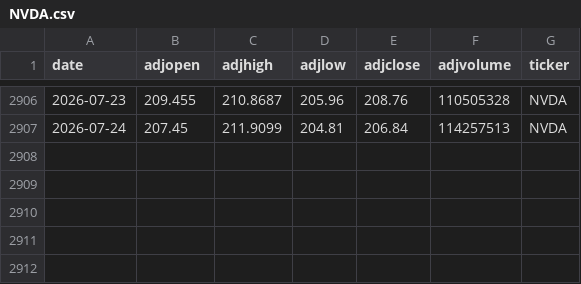
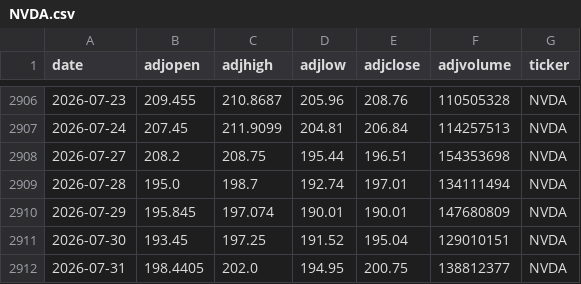
Before and after one commit to AungKyawWin20/Autonomous-Algorithmic-Trading-Agent, a CSV file: data/processed/NVDA.csv, drawn as a sheet; only a part is shown, gaps mark what is left out.

```diff
--- a/data/processed/NVDA.csv
+++ b/data/processed/NVDA.csv
@@ -2907 +2907,6 @@ date,adjopen,adjhigh,adjlow,adjclose,adjvolume,ticker
 2026-07-24,207.45,211.9099,204.81,206.84,114257513,NVDA
+2026-07-27,208.2,208.75,195.44,196.51,154353698,NVDA
+2026-07-28,195.0,198.7,192.74,197.01,134111494,NVDA
+2026-07-29,195.845,197.074,190.01,190.01,147680809,NVDA
+2026-07-30,193.45,197.25,191.52,195.04,129010151,NVDA
+2026-07-31,198.4405,202.0,194.95,200.75,138812377,NVDA
```
Also changed, not shown: data/processed/AAPL.csv, data/processed/TSLA.csv, 5 other files.
